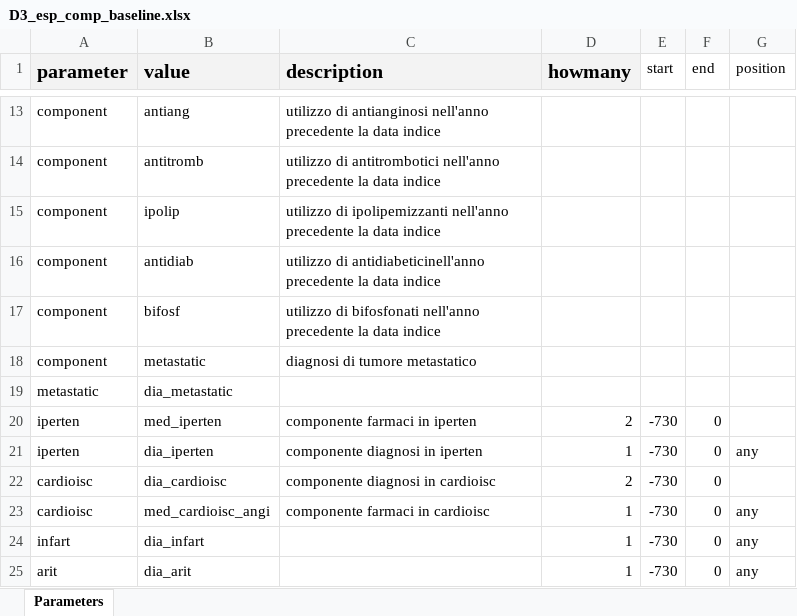
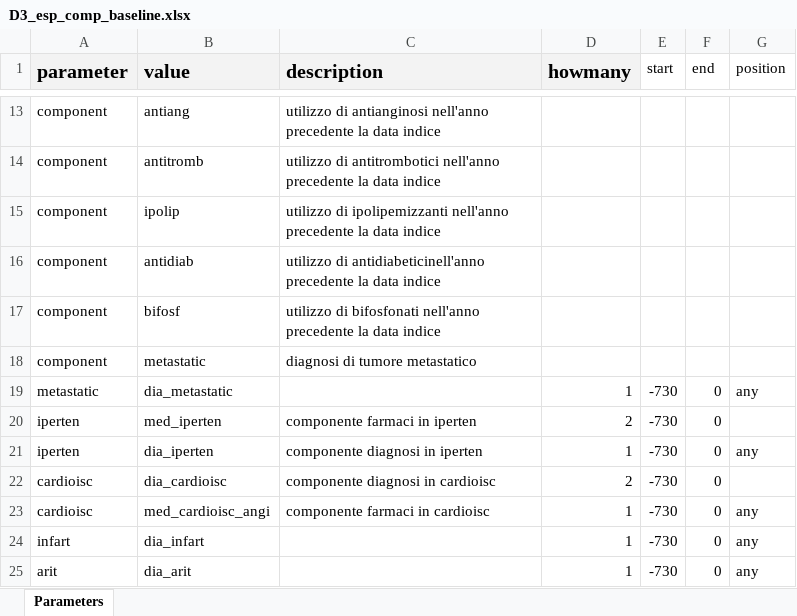
Before and after one commit to ARS-toscana/EsercizioTTE, an Excel workbook: p_parameters/archive_parameters/codebooks/D3_esp_comp_baseline.xlsx, sheet Parameters, drawn as a sheet; only a part is shown, gaps mark what is left out; values as stored, in another font and other column widths than the file's, no borders; removed rows and columns are numbered as before the commit, all else as after; the diff names each change by its address in the sheet, - before the commit and + after, or states it on an @@ line.

```diff
--- a/p_parameters/archive_parameters/codebooks/D3_esp_comp_baseline.xlsx (sheet Parameters)
+++ b/p_parameters/archive_parameters/codebooks/D3_esp_comp_baseline.xlsx (sheet Parameters)
-row 19: metastatic | dia_metastatic
+row 19: metastatic | dia_metastatic |  | 1 | -730 | 0 | any
```
Also changed, not shown: 37 other files.
